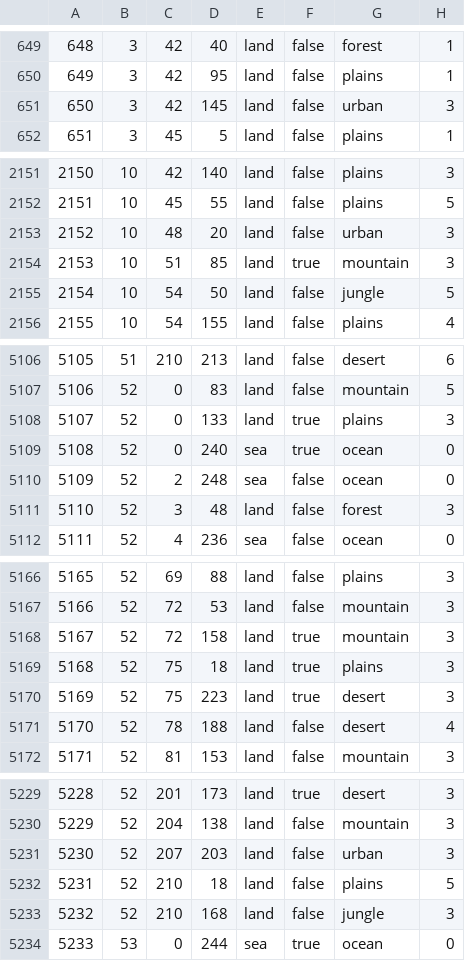
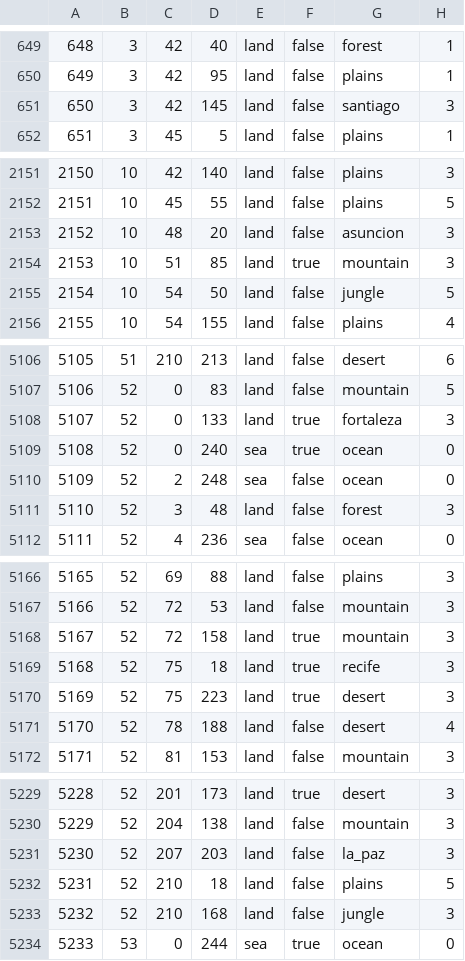
Before and after one commit to gdn002/TFRSouthernGiant, a CSV file: map/definition.csv, drawn as a sheet; only a part is shown, gaps mark what is left out; the diff covers the shown part only.

```diff
--- a/map/definition.csv
+++ b/map/definition.csv
@@ -650,3 +650,3 @@
 649;3;42;95;land;false;plains;1
-650;3;42;145;land;false;urban;3
+650;3;42;145;land;false;santiago;3
 651;3;45;5;land;false;plains;1
@@ -2152,3 +2152,3 @@
 2151;10;45;55;land;false;plains;5
-2152;10;48;20;land;false;urban;3
+2152;10;48;20;land;false;asuncion;3
 2153;10;51;85;land;true;mountain;3
@@ -5107,3 +5107,3 @@
 5106;52;0;83;land;false;mountain;5
-5107;52;0;133;land;true;plains;3
+5107;52;0;133;land;true;fortaleza;3
 5108;52;0;240;sea;true;ocean;0
@@ -5168,3 +5168,3 @@
 5167;52;72;158;land;true;mountain;3
-5168;52;75;18;land;true;plains;3
+5168;52;75;18;land;true;recife;3
 5169;52;75;223;land;true;desert;3
@@ -5230,3 +5230,3 @@
 5229;52;204;138;land;false;mountain;3
-5230;52;207;203;land;false;urban;3
+5230;52;207;203;land;false;la_paz;3
 5231;52;210;18;land;false;plains;5
```
Also changed, not shown: 13 edited cells elsewhere in this file, 11 other files.
